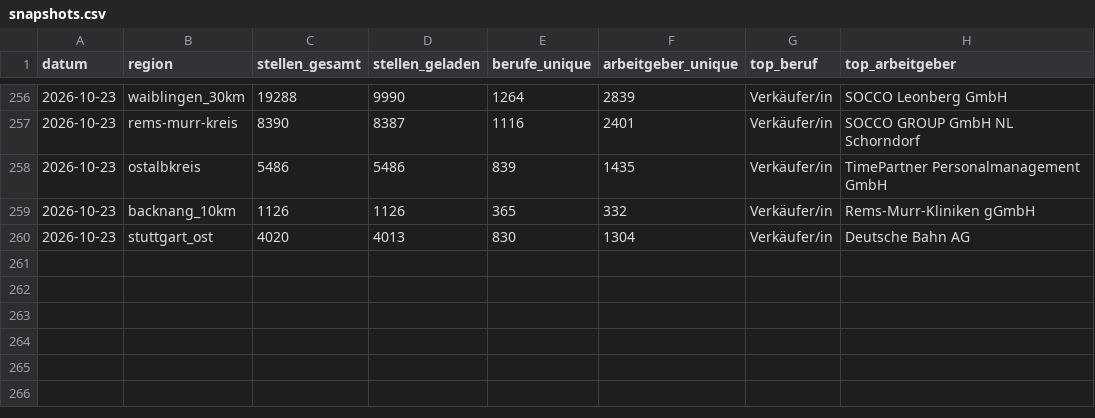
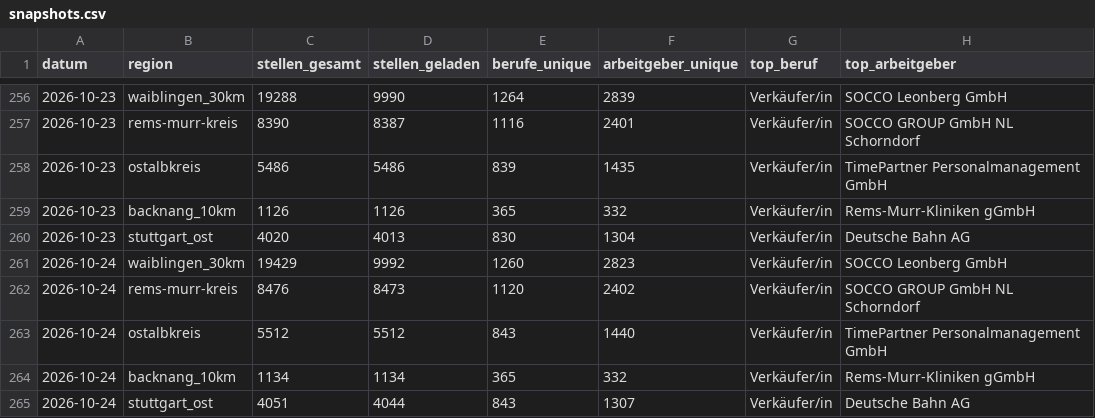
Before and after one commit to Penetrationpasi-hub/Jobs, a CSV file: data/snapshots.csv, drawn as a sheet; only a part is shown, gaps mark what is left out.

```diff
--- a/data/snapshots.csv
+++ b/data/snapshots.csv
@@ -260 +260,6 @@ datum,region,stellen_gesamt,stellen_geladen,berufe_unique,arbeitgeber_unique,top
 2026-10-23,stuttgart_ost,4020,4013,830,1304,Verkäufer/in,Deutsche Bahn AG
+2026-10-24,waiblingen_30km,19429,9992,1260,2823,Verkäufer/in,SOCCO Leonberg GmbH
+2026-10-24,rems-murr-kreis,8476,8473,1120,2402,Verkäufer/in,SOCCO GROUP GmbH NL Schorndorf
+2026-10-24,ostalbkreis,5512,5512,843,1440,Verkäufer/in,TimePartner Personalmanagement GmbH
+2026-10-24,backnang_10km,1134,1134,365,332,Verkäufer/in,Rems-Murr-Kliniken gGmbH
+2026-10-24,stuttgart_ost,4051,4044,843,1307,Verkäufer/in,Deutsche Bahn AG
```
Also changed, not shown: 3 other files.
